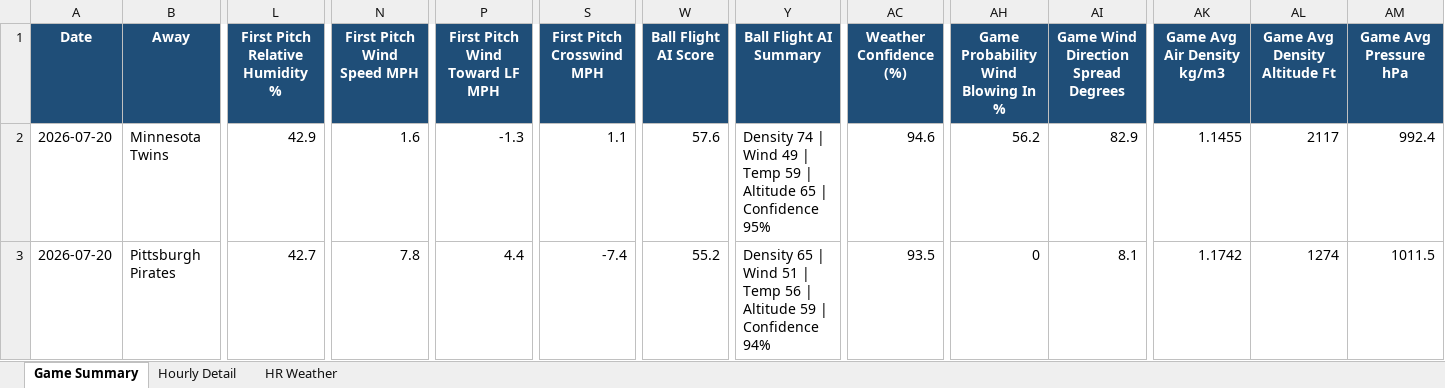
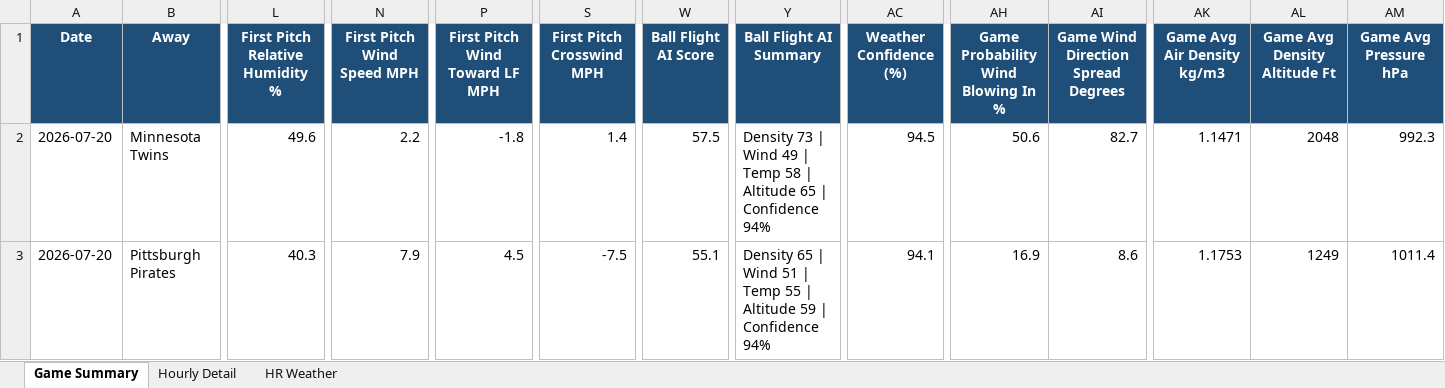
Before and after one commit to pzbaseball/mlb-site-data, an Excel workbook: mlb_weather_professional_v5_2026_07_20.xlsx, sheet Game Summary, drawn as a sheet; only a part is shown, gaps mark what is left out; values as stored, in another font and other column widths than the file's, no borders; conditional formats not drawn; the diff covers the shown part only; the diff names each change by its address in the sheet, - before the commit and + after, or states it on an @@ line.

Commit message:
Update MLB weather 2026-07-20 04:39 PM PT

```diff
--- a/mlb_weather_professional_v5_2026_07_20.xlsx (sheet Game Summary)
+++ b/mlb_weather_professional_v5_2026_07_20.xlsx (sheet Game Summary)
-L2 (First Pitch Relative Humidity %): 42.9
+L2 (First Pitch Relative Humidity %): 49.6
-N2 (First Pitch Wind Speed MPH): 1.6
+N2 (First Pitch Wind Speed MPH): 2.2
-P2 (First Pitch Wind Toward LF MPH): -1.3
+P2 (First Pitch Wind Toward LF MPH): -1.8
-S2 (First Pitch Crosswind MPH): 1.1
+S2 (First Pitch Crosswind MPH): 1.4
-W2 (Ball Flight AI Score): 57.6
+W2 (Ball Flight AI Score): 57.5
-Y2 (Ball Flight AI Summary): Density 74 | Wind 49 | Temp 59 | Altitude 65 | Confidence 95%
+Y2 (Ball Flight AI Summary): Density 73 | Wind 49 | Temp 58 | Altitude 65 | Confidence 94%
-AC2 (Weather Confidence (%)): 94.6
+AC2 (Weather Confidence (%)): 94.5
-AH2: 56.2
+AH2: 50.6
-AI2: 82.9
+AI2: 82.7
-AK2 (Game Avg Air Density kg/m3): 1.1455
+AK2 (Game Avg Air Density kg/m3): 1.1471
-AL2 (Game Avg Density Altitude Ft): 2117
+AL2 (Game Avg Density Altitude Ft): 2048
-AM2 (Game Avg Pressure hPa): 992.4
+AM2 (Game Avg Pressure hPa): 992.3
-L3 (First Pitch Relative Humidity %): 42.7
+L3 (First Pitch Relative Humidity %): 40.3
-N3 (First Pitch Wind Speed MPH): 7.8
+N3 (First Pitch Wind Speed MPH): 7.9
-P3 (First Pitch Wind Toward LF MPH): 4.4
+P3 (First Pitch Wind Toward LF MPH): 4.5
-S3 (First Pitch Crosswind MPH): -7.4
+S3 (First Pitch Crosswind MPH): -7.5
-W3 (Ball Flight AI Score): 55.2
+W3 (Ball Flight AI Score): 55.1
-Y3 (Ball Flight AI Summary): …| Temp 56 | Altitude…
+Y3 (Ball Flight AI Summary): …| Temp 55 | Altitude…
-AC3 (Weather Confidence (%)): 93.5
+AC3 (Weather Confidence (%)): 94.1
-AH3: 0
+AH3: 16.9
-AI3: 8.1
+AI3: 8.6
-AK3 (Game Avg Air Density kg/m3): 1.1742
+AK3 (Game Avg Air Density kg/m3): 1.1753
-AL3 (Game Avg Density Altitude Ft): 1274
+AL3 (Game Avg Density Altitude Ft): 1249
-AM3 (Game Avg Pressure hPa): 1011.5
+AM3 (Game Avg Pressure hPa): 1011.4
```
Also changed, not shown: 360 edited cells elsewhere in this sheet, sheet Hourly Detail, sheet HR Weather, 2 other files.
